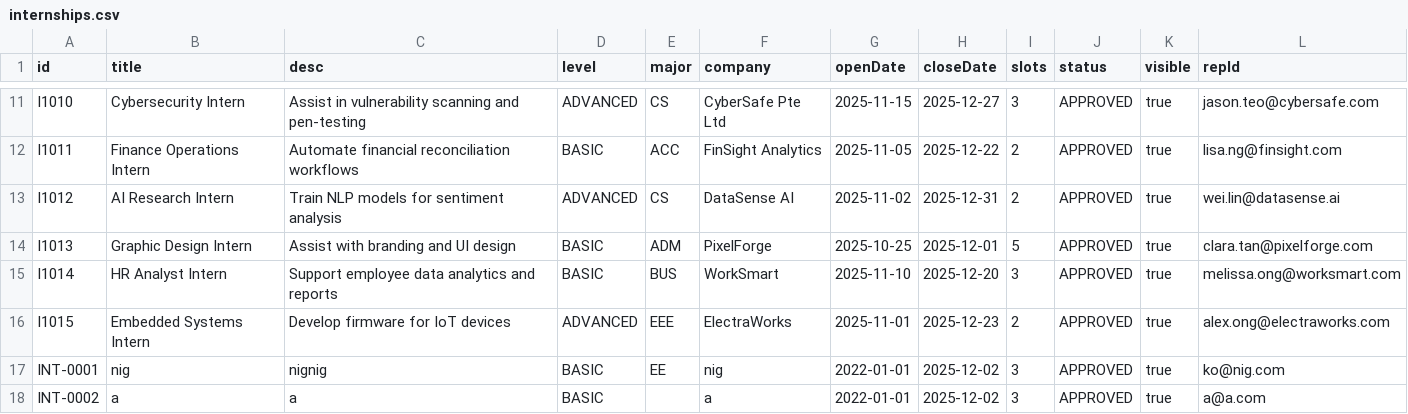
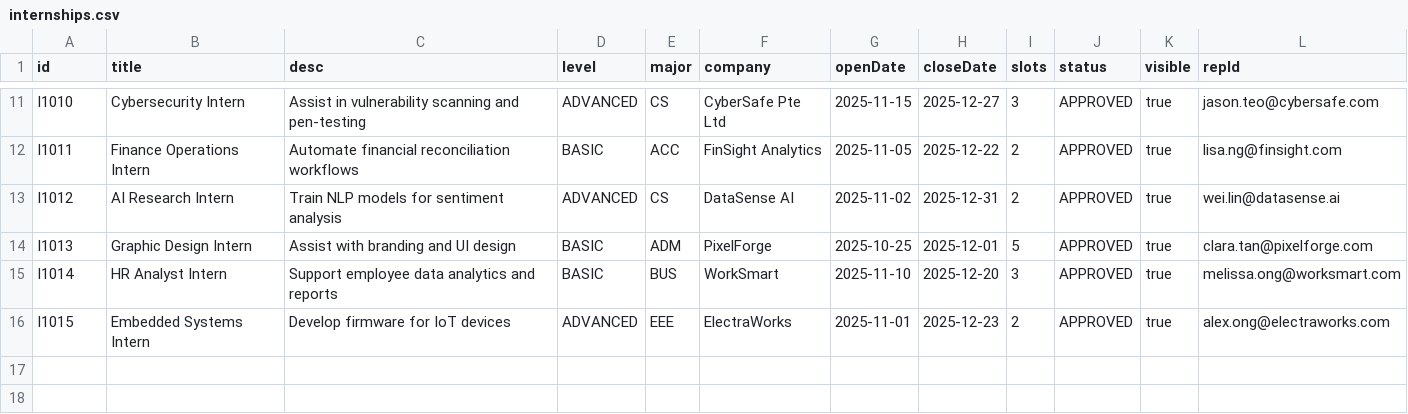
Before and after one commit to Brontt/sc2002-labproject, a CSV file: SC2002/data/internships.csv, drawn as a sheet; only a part is shown, gaps mark what is left out.

Commit message:
Delete invalid internship entries from CSV
Removed two internship entries with IDs INT-0001 and INT-0002.

```diff
--- a/SC2002/data/internships.csv
+++ b/SC2002/data/internships.csv
@@ -16,3 +16 @@ I1014,HR Analyst Intern,Support employee data analytics and reports,BASIC,BUS,Wo
 I1015,Embedded Systems Intern,Develop firmware for IoT devices,ADVANCED,EEE,ElectraWorks,2025-11-01,2025-12-23,2,APPROVED,true,alex.ong@electraworks.com
-INT-0001,nig,nignig,BASIC,EE,nig,2022-01-01,2025-12-02,3,APPROVED,true,ko@nig.com
-INT-0002,a,a,BASIC,,a,2022-01-01,2025-12-02,3,APPROVED,true,a@a.com
```
